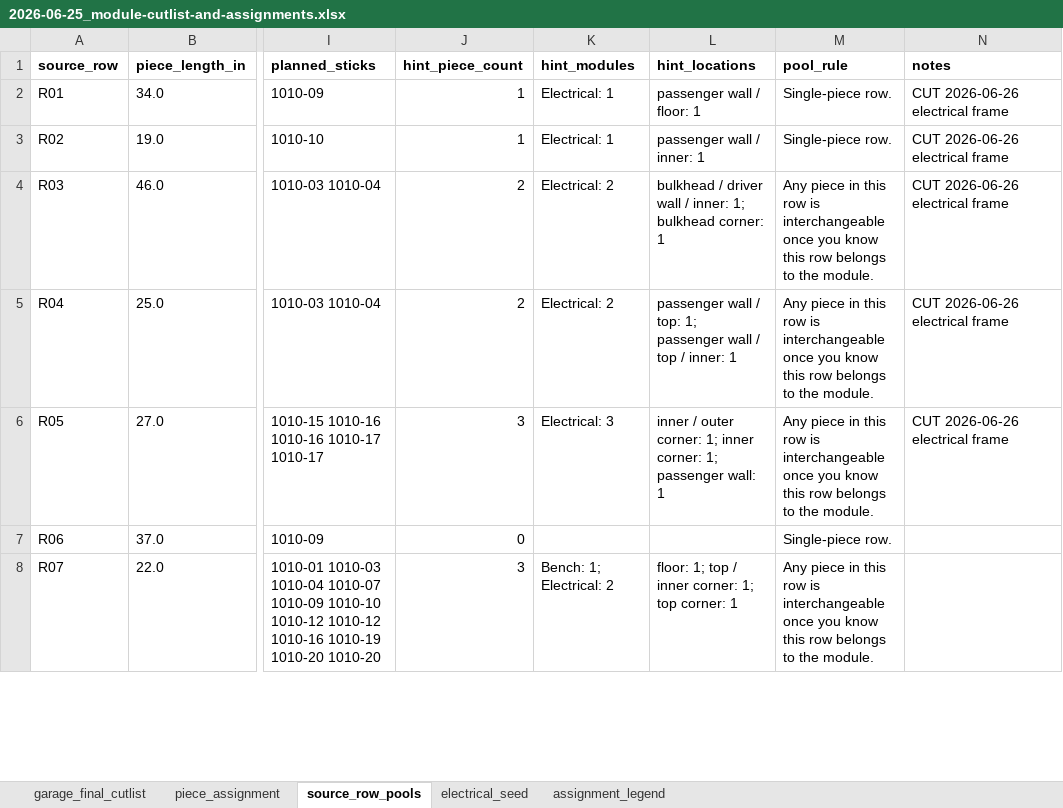
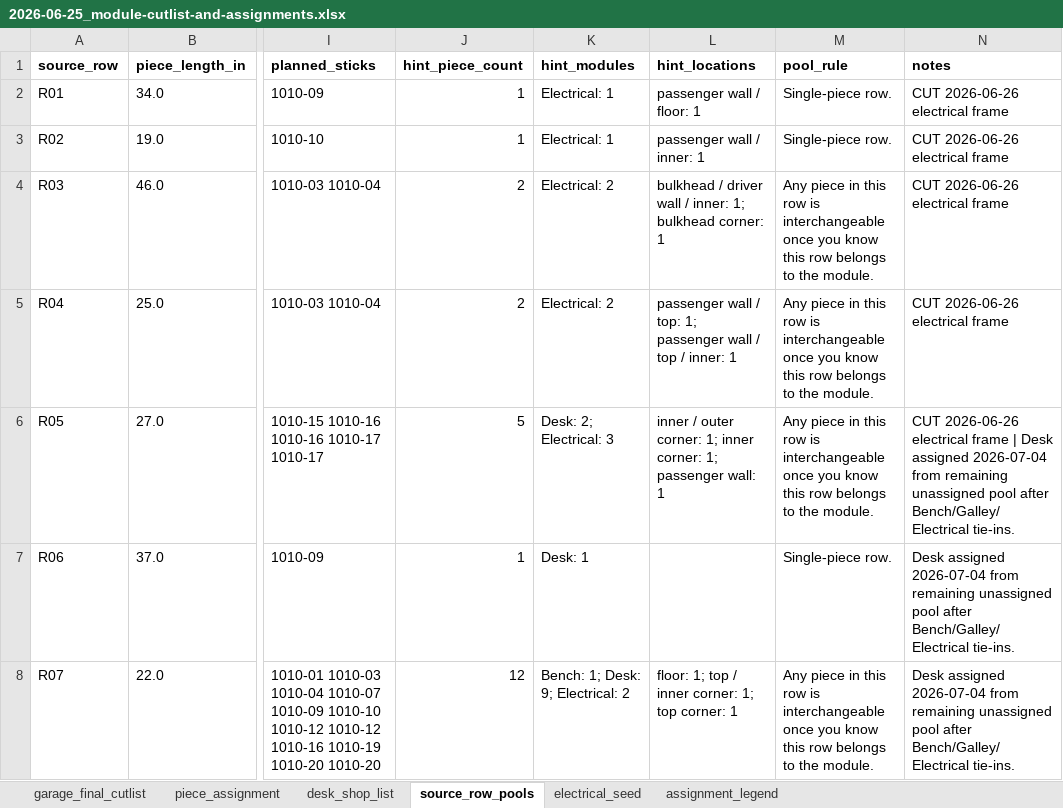
Before and after one commit to DataDaneDev/HiatusBuild, an Excel workbook: docs/plans/assets/module-cutlists/2026-06-25_module-cutlist-and-assignments.xlsx, sheet source_row_pools, drawn as a sheet; only a part is shown, gaps mark what is left out; values as stored, in another font and other column widths than the file's, no borders; the diff covers the shown part only; the diff names each change by its address in the sheet, - before the commit and + after, or states it on an @@ line.

Commit message:
Tag desk extrusion assignments

```diff
--- a/docs/plans/assets/module-cutlists/2026-06-25_module-cutlist-and-assignments.xlsx (sheet source_row_pools)
+++ b/docs/plans/assets/module-cutlists/2026-06-25_module-cutlist-and-assignments.xlsx (sheet source_row_pools)
+sheet tab: desk_shop_list
-J6 (hint_piece_count): 3
+J6 (hint_piece_count): 5
-K6 (hint_modules): Electrical: 3
+K6 (hint_modules): Desk: 2; Electrical: 3
-N6 (notes): …electrical frame
+N6 (notes): …electrical frame | Desk assigned 2026-07-04 from remaining unassigned pool after Bench/Galley/Electrical tie-ins.
-J7 (hint_piece_count): 0
+J7 (hint_piece_count): 1
-K7 (hint_modules): (empty)
+K7 (hint_modules): Desk: 1
-N7:N8 (notes): (empty)
+N7:N8 (notes): Desk assigned 2026-07-04 from remaining unassigned pool after Bench/Galley/Electrical tie-ins.
-J8 (hint_piece_count): 3
+J8 (hint_piece_count): 12
-K8 (hint_modules): Bench: 1; Electrical: 2
+K8 (hint_modules): Bench: 1; Desk: 9; Electrical: 2
```
Also changed, not shown: 18 edited cells elsewhere in this sheet, sheet garage_final_cutlist, sheet assignment_legend, hidden cells, 2 other files.
